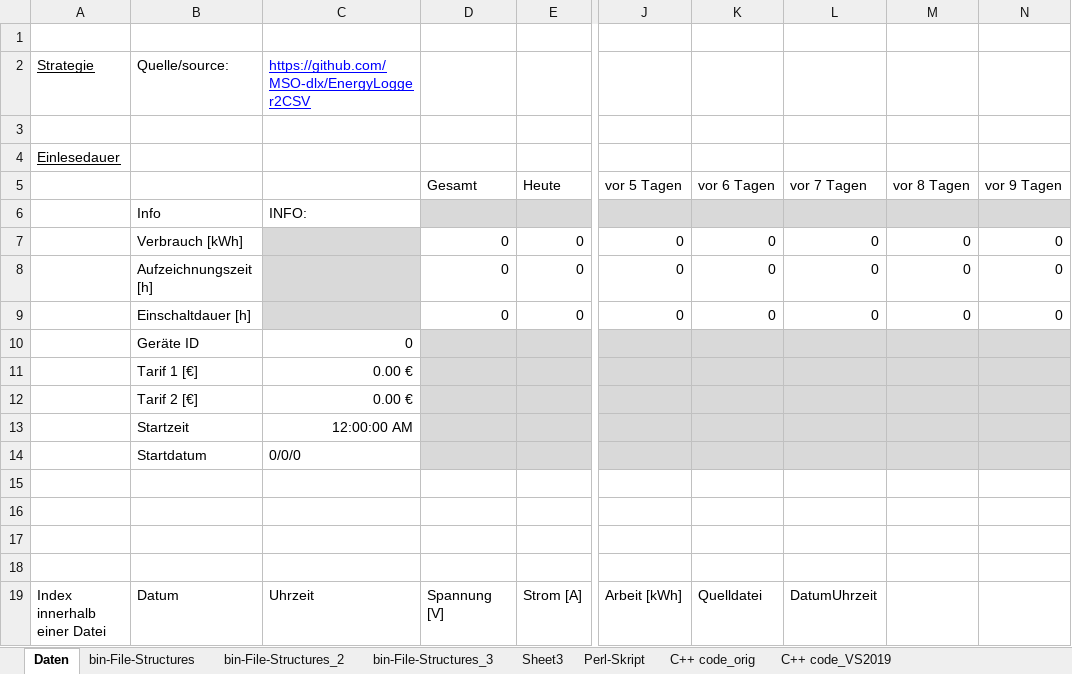
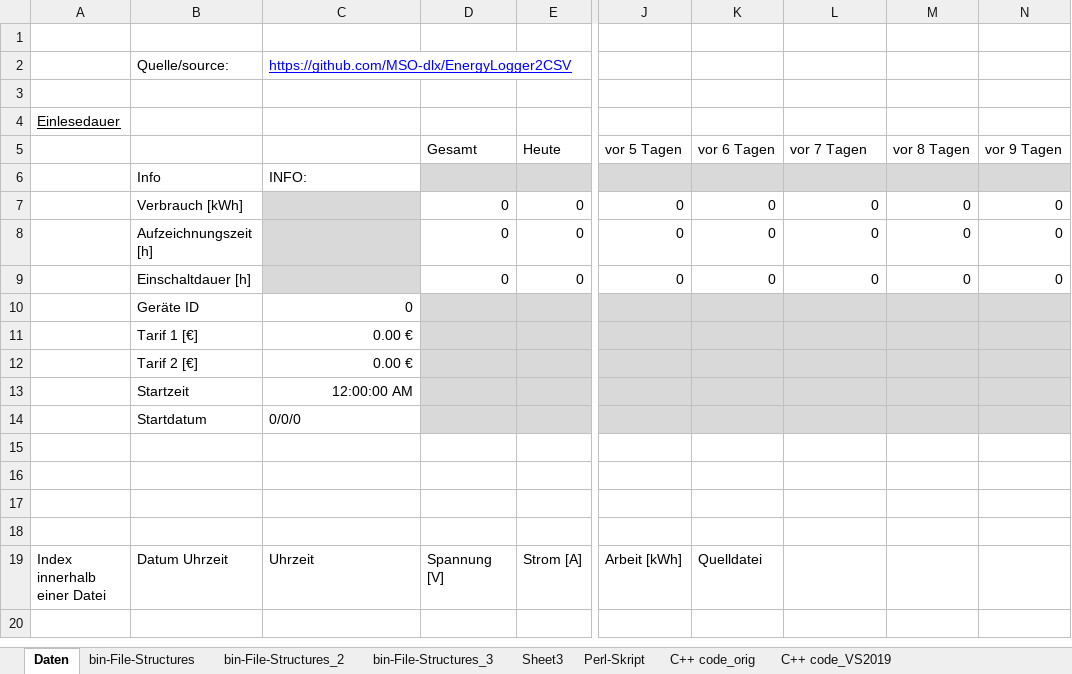
Before and after one commit to MSO-dlx/EnergyLogger2CSV, an Excel workbook: EnergyloggerXlsConverter.xlsm, sheet Daten, drawn as a sheet; only a part is shown, gaps mark what is left out; values as stored, in another font and other column widths than the file's, no borders; charts and pictures not drawn; the diff names each change by its address in the sheet, - before the commit and + after, or states it on an @@ line.

```diff
--- a/EnergyloggerXlsConverter.xlsm (sheet Daten)
+++ b/EnergyloggerXlsConverter.xlsm (sheet Daten)
-A2: Strategie
+A2: (empty)
-B19: Datum
+B19: Datum Uhrzeit
-L19 (vor 7 Tagen): DatumUhrzeit
+L19 (vor 7 Tagen): (empty)
```
Also changed, not shown: sheet Sheet3, charts or pictures.
